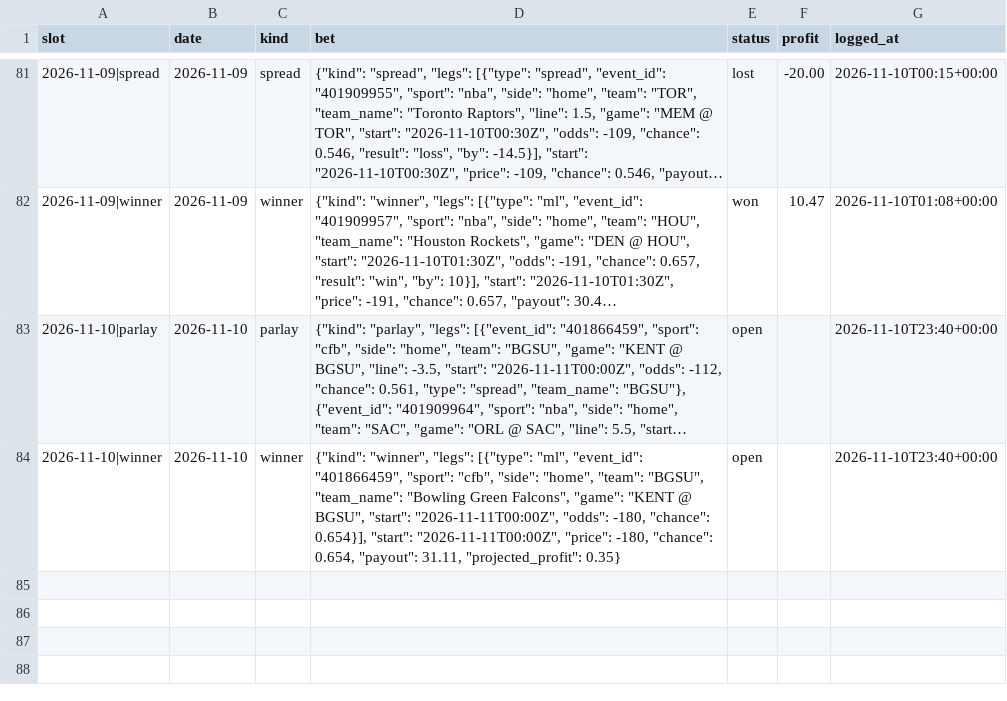
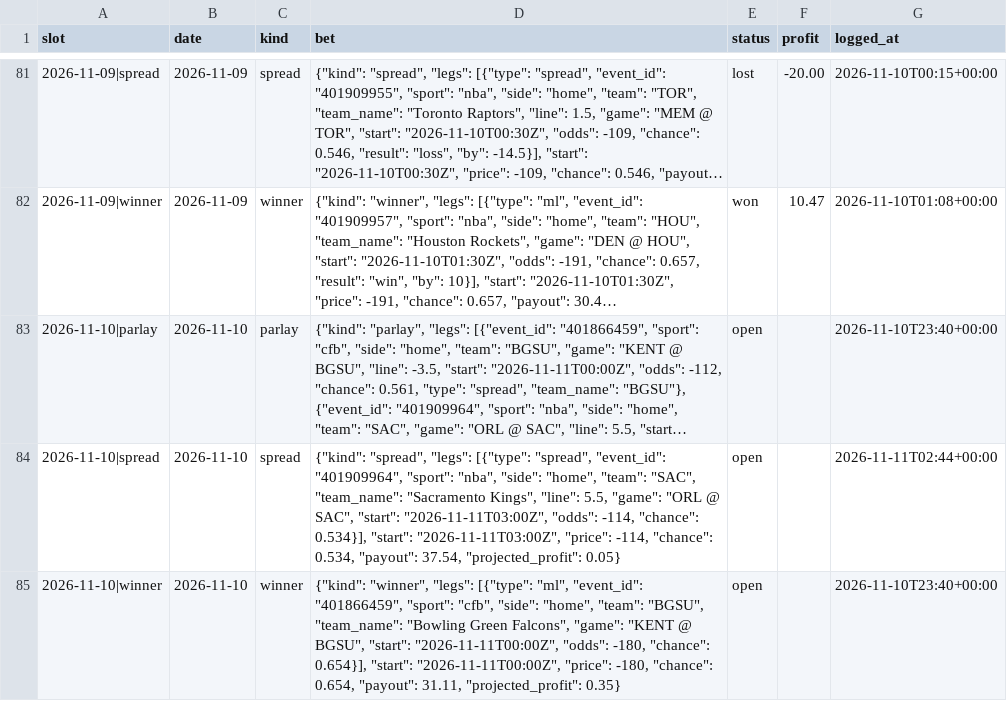
Before and after one commit to adotscotty/HandsDownAI, a CSV file: data/bestbets_log.csv, drawn as a sheet; only a part is shown, gaps mark what is left out; long unchanged cells end in …; the diff names each change by its address in the sheet, - before the commit and + after, or states it on an @@ line.

```diff
--- a/data/bestbets_log.csv
+++ b/data/bestbets_log.csv
+row 84: 2026-11-10|spread | 2026-11-10 | spread | {"kind": "spread", "legs": [{"type": "spread", "event_id": "401909964", "sport": "nba", "side": "home", "team": "SAC", "team_name": "Sacramento Kings", "line": 5.5, "game": "ORL @ SAC", "start": "2026-11-11T03:00Z", "odds": -114, "chance": 0.534}], "start": "2026-11-11T03:00Z", "price": -114, "chance": 0.534, "payout": 37.54, "projected_profit": 0.05} | open |  | 2026-11-11T02:44+00:00
```
Also changed, not shown: data/current_cbb.csv, data/pregame_log.csv, 3 other files.
